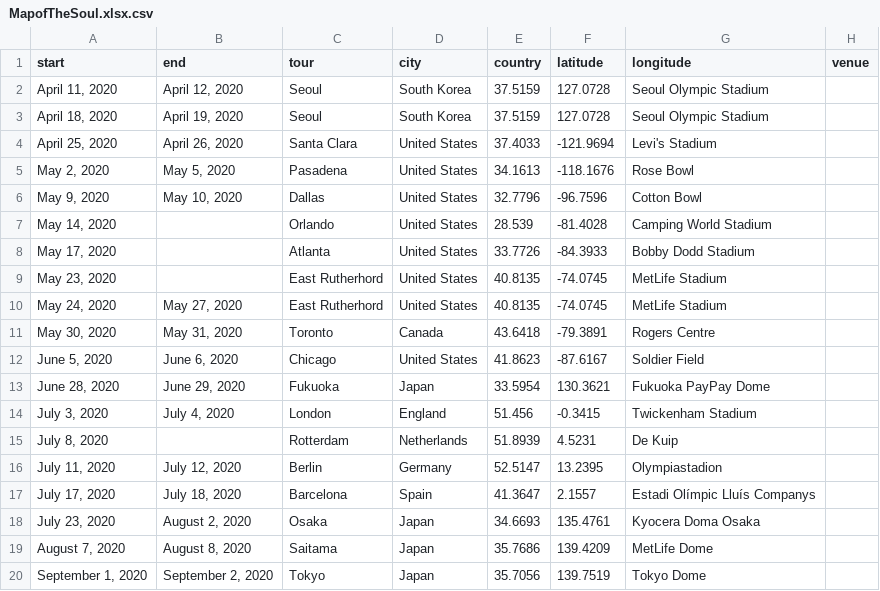
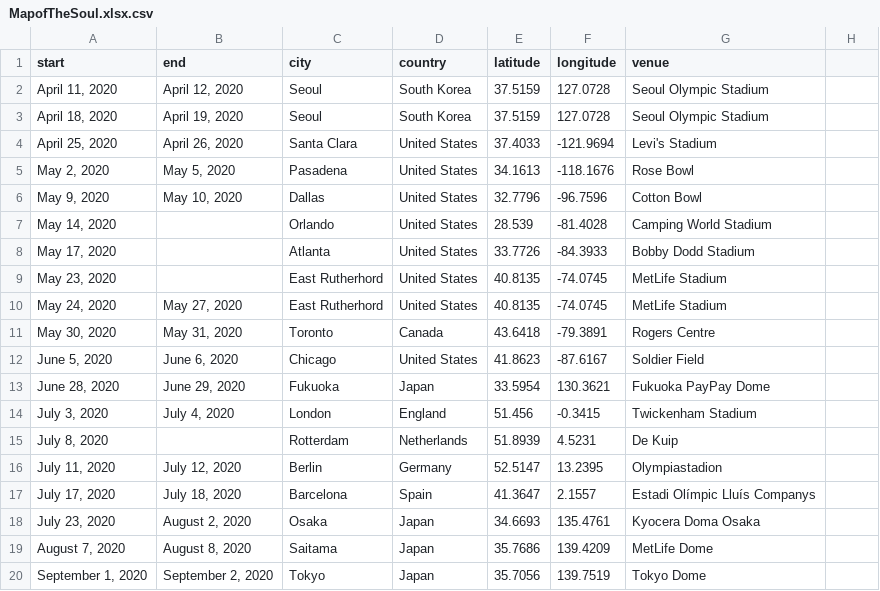
Before and after one commit to lsssmmns/BTSTrackerSquad, a CSV file: data/MapofTheSoul.xlsx.csv, drawn as a sheet; the diff names each change by its address in the sheet, - before the commit and + after, or states it on an @@ line.

Commit message:
remove tour

```diff
--- a/data/MapofTheSoul.xlsx.csv
+++ b/data/MapofTheSoul.xlsx.csv
-C1: tour
+C1: city
-D1: city
+D1: country
-E1: country
+E1: latitude
-F1: latitude
+F1: longitude
-G1: longitude
+G1: venue
-H1: venue
+H1: (empty)
```
Also changed, not shown: data/RedBulletTour.xlsx.csv.
